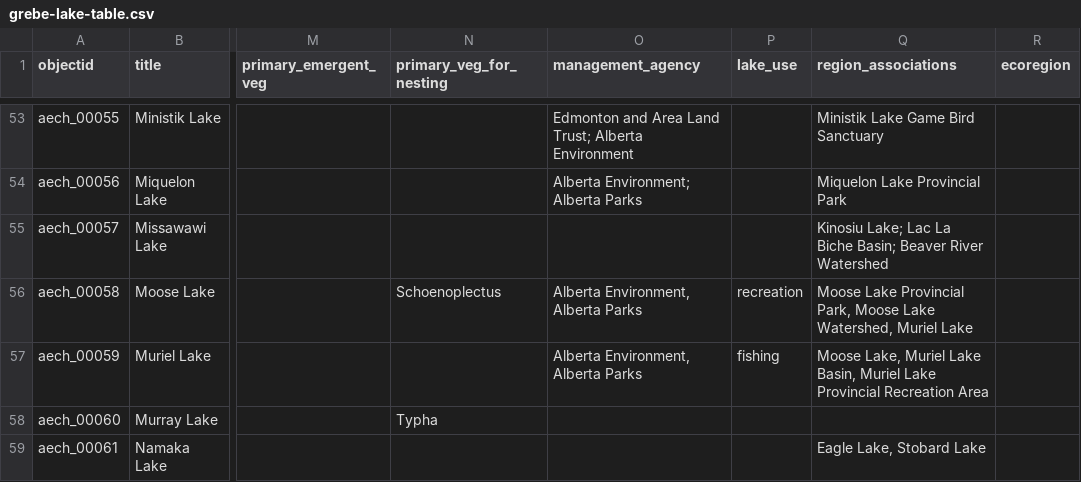
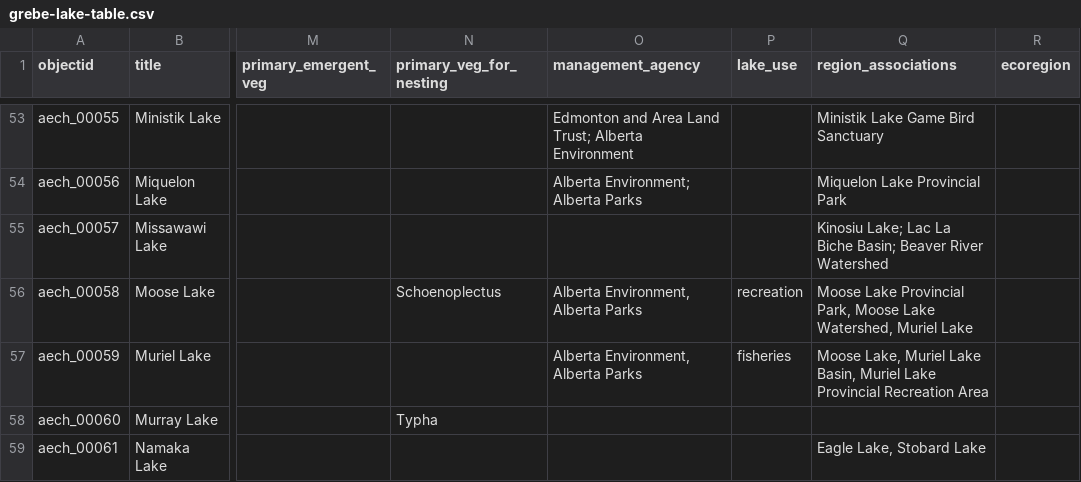
Before and after one commit to thecdil/grebe-lakes, a CSV file: _data/grebe-lake-table.csv, drawn as a sheet; only a part is shown, gaps mark what is left out; the diff covers the shown part only; the diff names each change by its address in the sheet, - before the commit and + after, or states it on an @@ line.

```diff
--- a/_data/grebe-lake-table.csv
+++ b/_data/grebe-lake-table.csv
-P57 (lake_use): fishing
+P57 (lake_use): fisheries
```
Also changed, not shown: 52 edited cells elsewhere in this file, 2 other files.
